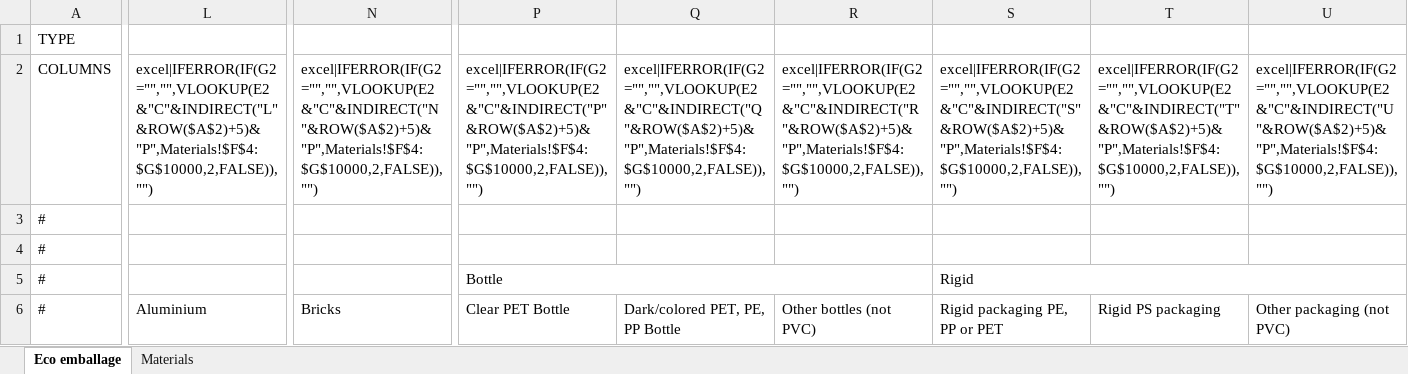
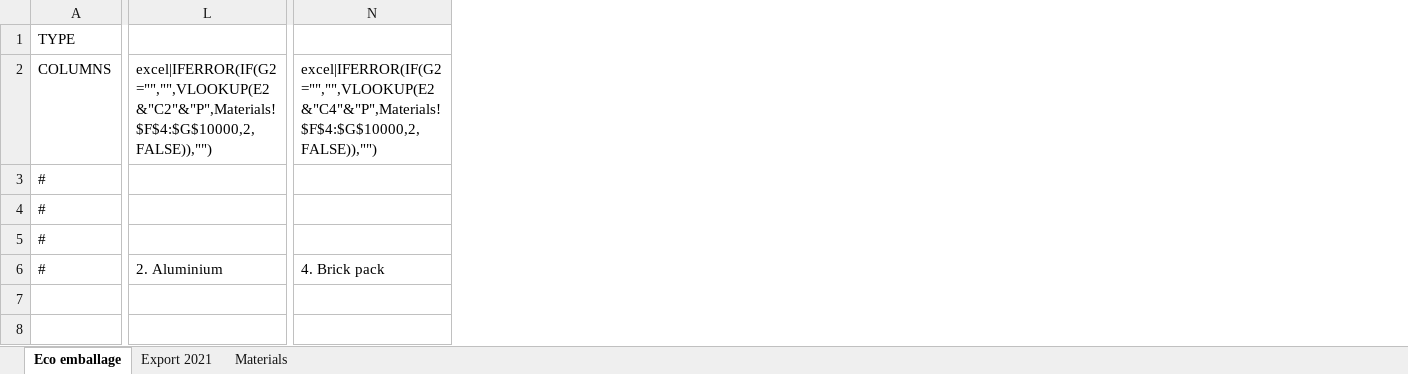
Before and after one commit to becpg/becpg-community, an Excel workbook: becpg-plm/becpg-plm-core/src/main/resources/beCPG/birt/exportsearch/product/en/ExportCiteo.xlsx, sheet Eco emballage, drawn as a sheet; only a part is shown, gaps mark what is left out; values as stored, in another font and other column widths than the file's, no cell formats; charts and pictures not drawn; removed rows and columns are numbered as before the commit, all else as after; the diff covers the shown part only; the diff names each change by its address in the sheet, - before the commit and + after, or states it on an @@ line.

```diff
--- a/becpg-plm/becpg-plm-core/src/main/resources/beCPG/birt/exportsearch/product/en/ExportCiteo.xlsx (sheet Eco emballage)
+++ b/becpg-plm/becpg-plm-core/src/main/resources/beCPG/birt/exportsearch/product/en/ExportCiteo.xlsx (sheet Eco emballage)
+sheet tab: Export 2021
-column L, rows 2-6: excel|IFERROR(IF(G2="","",VLOOKUP(E2&"C"&INDIRECT("L"&ROW($A$2)+5)&"P",Materials!$F$4:$G$10000,2,FALSE)),"") |  |  |  | Aluminium
+column L, rows 2-6: excel|IFERROR(IF(G2="","",VLOOKUP(E2&"C2"&"P",Materials!$F$4:$G$10000,2,FALSE)),"") |  |  |  | 2. Aluminium
-column N, rows 2-6: excel|IFERROR(IF(G2="","",VLOOKUP(E2&"C"&INDIRECT("N"&ROW($A$2)+5)&"P",Materials!$F$4:$G$10000,2,FALSE)),"") |  |  |  | Bricks
+column N, rows 2-6: excel|IFERROR(IF(G2="","",VLOOKUP(E2&"C4"&"P",Materials!$F$4:$G$10000,2,FALSE)),"") |  |  |  | 4. Brick pack
-column P, rows 2-6: excel|IFERROR(IF(G2="","",VLOOKUP(E2&"C"&INDIRECT("P"&ROW($A$2)+5)&"P",Materials!$F$4:$G$10000,2,FALSE)),"") |  |  | Bottle | Clear PET Bottle
-column Q, rows 2-6: excel|IFERROR(IF(G2="","",VLOOKUP(E2&"C"&INDIRECT("Q"&ROW($A$2)+5)&"P",Materials!$F$4:$G$10000,2,FALSE)),"") |  |  |  | Dark/colored PET, PE, PP Bottle
-column R, rows 2-6: excel|IFERROR(IF(G2="","",VLOOKUP(E2&"C"&INDIRECT("R"&ROW($A$2)+5)&"P",Materials!$F$4:$G$10000,2,FALSE)),"") |  |  |  | Other bottles (not PVC)
-column S, rows 2-6: excel|IFERROR(IF(G2="","",VLOOKUP(E2&"C"&INDIRECT("S"&ROW($A$2)+5)&"P",Materials!$F$4:$G$10000,2,FALSE)),"") |  |  | Rigid | Rigid packaging PE, PP or PET
-column T, rows 2-6: excel|IFERROR(IF(G2="","",VLOOKUP(E2&"C"&INDIRECT("T"&ROW($A$2)+5)&"P",Materials!$F$4:$G$10000,2,FALSE)),"") |  |  |  | Rigid PS packaging
-column U, rows 2-6: excel|IFERROR(IF(G2="","",VLOOKUP(E2&"C"&INDIRECT("U"&ROW($A$2)+5)&"P",Materials!$F$4:$G$10000,2,FALSE)),"") |  |  |  | Other packaging (not PVC)
```
Also changed, not shown: 20 added columns, 6 removed columns, 9 edited cells and merged cells elsewhere in this sheet, cell formats, hidden cells, charts or pictures, becpg-plm/becpg-plm-core/src/main/resources/beCPG/birt/exportsearch/product/en/ExportCiteoPro.xlsx, becpg-plm/becpg-plm-core/src/main/resources/beCPG/birt/exportsearch/product/fr/ExportCiteo.xlsx, 1 other file.
